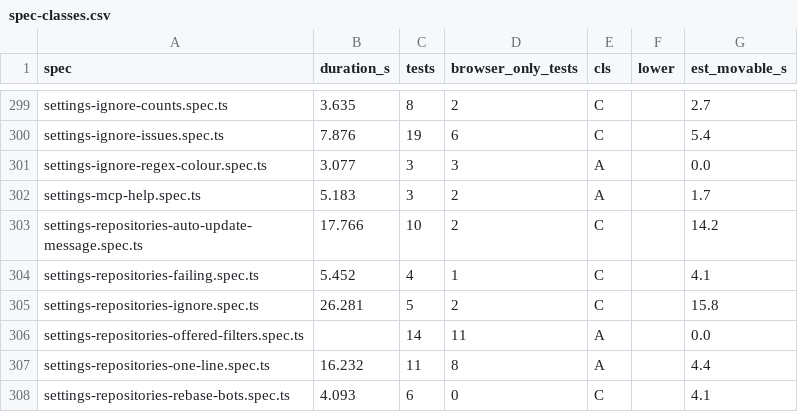
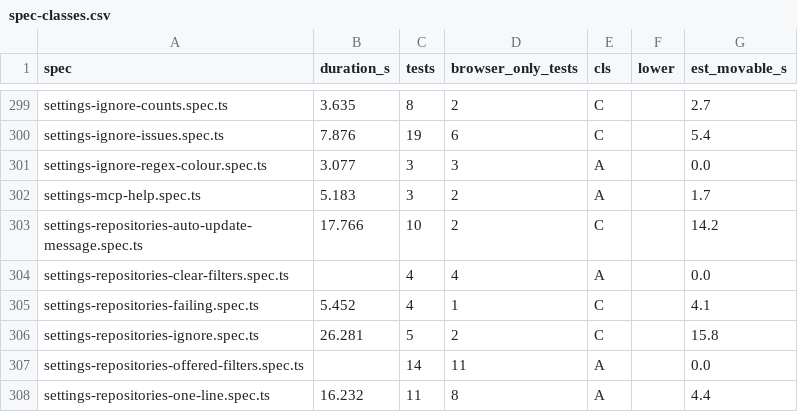
Before and after one commit to alrayyes/forge-dashboard, a CSV file: docs/e2e-audit/spec-classes.csv, drawn as a sheet; only a part is shown, gaps mark what is left out; the shorter side is filled out with more unchanged rows.

Commit message:
fix(web): use the shared Clear filters button in Settings, Repositories (#5114)
Settings, Repositories had its own Clear filters button. It now uses the shared one, at the end of the filter bar, and focus moves to a sensible target once the button is gone. With only a search typed, that is the first repository link.

Closes #5066

```diff
--- a/docs/e2e-audit/spec-classes.csv
+++ b/docs/e2e-audit/spec-classes.csv
@@ -303,2 +303,3 @@ settings-mcp-help.spec.ts,5.183,3,2,A,,1.7
 settings-repositories-auto-update-message.spec.ts,17.766,10,2,C,,14.2
+settings-repositories-clear-filters.spec.ts,,4,4,A,,0.0
 settings-repositories-failing.spec.ts,5.452,4,1,C,,4.1
```
Also changed, not shown: 3 other files.
